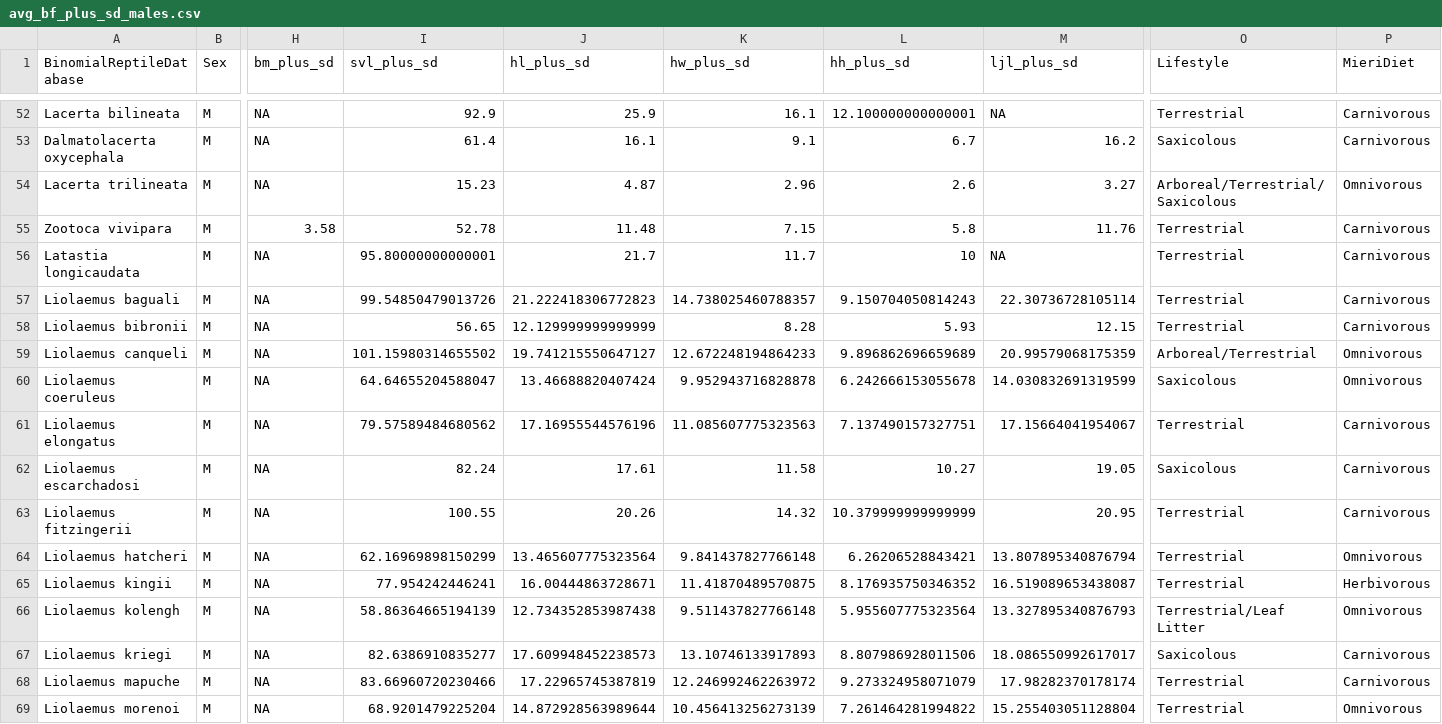
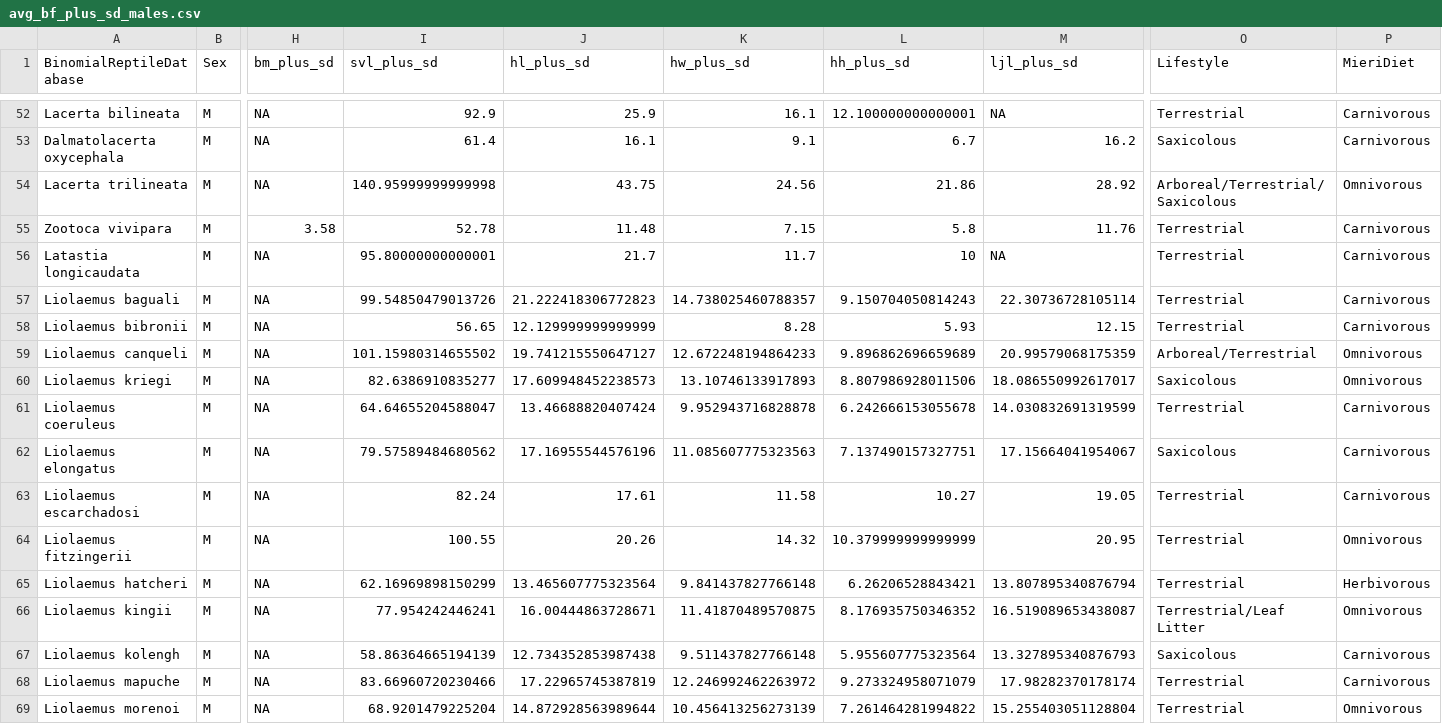
Before and after one commit to justin-isip/Biteforce-lepidosaurs, a CSV file: data/avg_bf_plus_sd_males.csv, drawn as a sheet; only a part is shown, gaps mark what is left out; removed rows and columns are numbered as before the commit, all else as after; rows hold the shown columns only; the diff names each change by its address in the sheet, - before the commit and + after, or states it on an @@ line.

```diff
--- a/data/avg_bf_plus_sd_males.csv
+++ b/data/avg_bf_plus_sd_males.csv
-I54 (svl_plus_sd): 15.23
+I54 (svl_plus_sd): 140.95999999999998
-J54 (hl_plus_sd): 4.87
+J54 (hl_plus_sd): 43.75
-K54 (hw_plus_sd): 2.96
+K54 (hw_plus_sd): 24.56
-L54 (hh_plus_sd): 2.6
+L54 (hh_plus_sd): 21.86
-M54 (ljl_plus_sd): 3.27
+M54 (ljl_plus_sd): 28.92
+row 60: Liolaemus kriegi | M | NA | 82.6386910835277 | 17.609948452238573 | 13.10746133917893 | 8.807986928011506 | 18.086550992617017 | Saxicolous | Omnivorous
-O61 (Lifestyle): Saxicolous
+O61 (Lifestyle): Terrestrial
-P61 (MieriDiet): Omnivorous
+P61 (MieriDiet): Carnivorous
-O62 (Lifestyle): Terrestrial
+O62 (Lifestyle): Saxicolous
-O63 (Lifestyle): Saxicolous
+O63 (Lifestyle): Terrestrial
-P64 (MieriDiet): Carnivorous
+P64 (MieriDiet): Omnivorous
-P65 (MieriDiet): Omnivorous
+P65 (MieriDiet): Herbivorous
-O66 (Lifestyle): Terrestrial
+O66 (Lifestyle): Terrestrial/Leaf Litter
-P66 (MieriDiet): Herbivorous
+P66 (MieriDiet): Omnivorous
-O67 (Lifestyle): Terrestrial/Leaf Litter
+O67 (Lifestyle): Saxicolous
-P67 (MieriDiet): Omnivorous
+P67 (MieriDiet): Carnivorous
-row 67: Liolaemus kriegi | M | NA | 82.6386910835277 | 17.609948452238573 | 13.10746133917893 | 8.807986928011506 | 18.086550992617017 | Saxicolous | Carnivorous
```
Also changed, not shown: data/avg_bf_plus_sd_females.csv, data/avg_bf_plus_sd_overall.csv, 6 other files.
